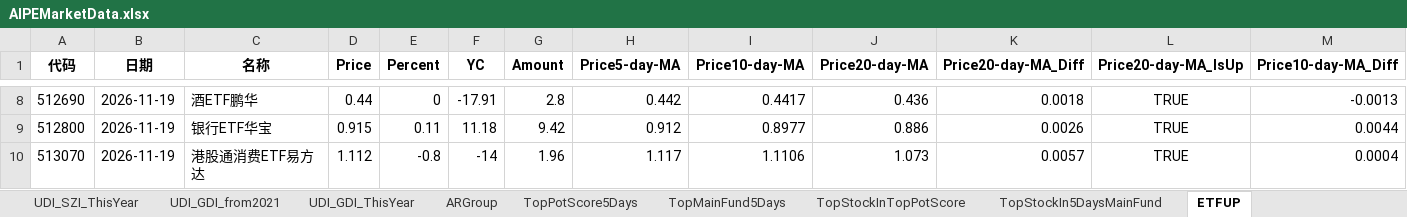
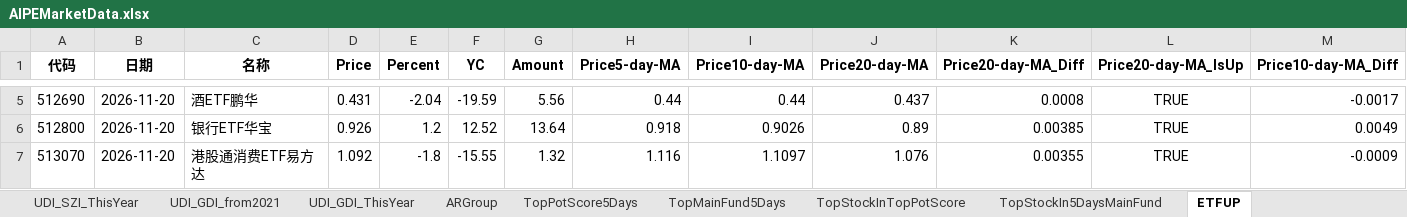
Before and after one commit to digital-era/AIPEMarketData, an Excel workbook: data/AIPEMarketData.xlsx, sheet ETFUP, drawn as a sheet; only a part is shown, gaps mark what is left out; values as stored, in another font and other column widths than the file's, no borders; addresses are those after the commit; the diff covers the shown part only; the diff names each change by its address in the sheet, - before the commit and + after, or states it on an @@ line.

```diff
--- a/data/AIPEMarketData.xlsx (sheet ETFUP)
+++ b/data/AIPEMarketData.xlsx (sheet ETFUP)
-B5:B7 (日期): 2026-11-19
+B5:B7 (日期): 2026-11-20
-D5 (Price): 0.44
+D5 (Price): 0.431
-E5 (Percent): 0
+E5 (Percent): -2.04
-F5 (YC): -17.91
+F5 (YC): -19.59
-G5 (Amount): 2.8
+G5 (Amount): 5.56
-H5 (Price5-day-MA): 0.442
+H5 (Price5-day-MA): 0.44
-I5 (Price10-day-MA): 0.4417
+I5 (Price10-day-MA): 0.44
-J5 (Price20-day-MA): 0.436
+J5 (Price20-day-MA): 0.437
-K5 (Price20-day-MA_Diff): 0.0018
+K5 (Price20-day-MA_Diff): 0.0008
-M5 (Price10-day-MA_Diff): -0.0013
+M5 (Price10-day-MA_Diff): -0.0017
-D6 (Price): 0.915
+D6 (Price): 0.926
-E6 (Percent): 0.11
+E6 (Percent): 1.2
-F6 (YC): 11.18
+F6 (YC): 12.52
-G6 (Amount): 9.42
+G6 (Amount): 13.64
-H6 (Price5-day-MA): 0.912
+H6 (Price5-day-MA): 0.918
-I6 (Price10-day-MA): 0.8977
+I6 (Price10-day-MA): 0.9026
-J6 (Price20-day-MA): 0.886
+J6 (Price20-day-MA): 0.89
-K6 (Price20-day-MA_Diff): 0.0026
+K6 (Price20-day-MA_Diff): 0.00385
-M6 (Price10-day-MA_Diff): 0.0044
+M6 (Price10-day-MA_Diff): 0.0049
-D7 (Price): 1.112
+D7 (Price): 1.092
-E7 (Percent): -0.8
+E7 (Percent): -1.8
-F7 (YC): -14
+F7 (YC): -15.55
-G7 (Amount): 1.96
+G7 (Amount): 1.32
-H7 (Price5-day-MA): 1.117
+H7 (Price5-day-MA): 1.116
-I7 (Price10-day-MA): 1.1106
+I7 (Price10-day-MA): 1.1097
-J7 (Price20-day-MA): 1.073
+J7 (Price20-day-MA): 1.076
-K7 (Price20-day-MA_Diff): 0.0057
+K7 (Price20-day-MA_Diff): 0.00355
-M7 (Price10-day-MA_Diff): 0.0004
+M7 (Price10-day-MA_Diff): -0.0009
```
Also changed, not shown: 3 added rows, 3 removed rows and 818 edited cells elsewhere in this sheet, sheet PriceThisYearChange, sheet PriceChangeFrom2021, sheet ShareChangeFrom2021, sheet ShareThisYearChange, sheet DistributeHotIndustry, sheet TopStockIn5DaysMainFund, 8 more sheets, 16 other files.
